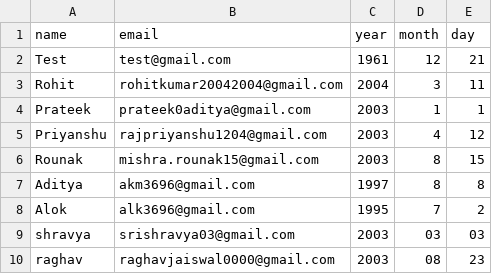
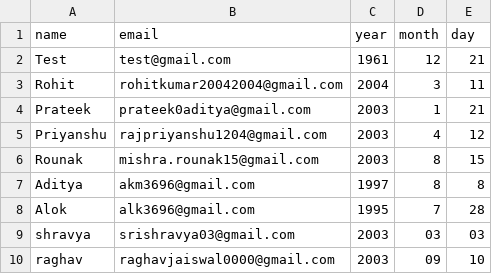
Before and after one commit to rounakm535/my-codes, a CSV file: Birthday Wisher/birthdays.csv, drawn as a sheet.

```diff
--- a/Birthday Wisher/birthdays.csv
+++ b/Birthday Wisher/birthdays.csv
@@ -3,3 +3,3 @@ Test,test@gmail.com,1961,12,21
 Rohit,rohitkumar20042004@gmail.com,2004,3,11
-Prateek,prateek0aditya@gmail.com,2003,1,1
+Prateek,prateek0aditya@gmail.com,2003,1,21
 Priyanshu,rajpriyanshu1204@gmail.com,2003,4,12
@@ -7,4 +7,4 @@ Rounak,mishra.rounak15@gmail.com,2003,8,15
 Aditya,akm3696@gmail.com,1997,8,8
-Alok,alk3696@gmail.com,1995,7,2
+Alok,alk3696@gmail.com,1995,7,28
 shravya,srishravya03@gmail.com,2003,03,03
-raghav,raghavjaiswal0000@gmail.com,2003,08,23
+raghav,raghavjaiswal0000@gmail.com,2003,09,10
```
Also changed, not shown: 18 other files.
